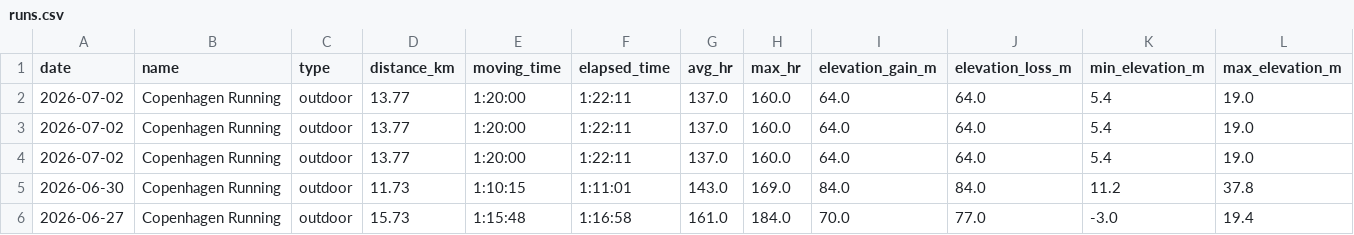
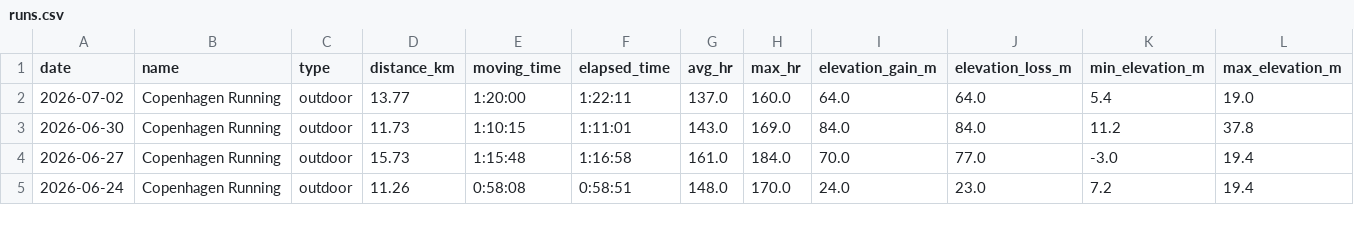
Before and after one commit to ricocousin/FF_Dashboard, a CSV file: runs.csv, drawn as a sheet; only a part is shown; the shorter side is filled out with more unchanged rows; rows hold the shown columns only; the diff names each change by its address in the sheet, - before the commit and + after, or states it on an @@ line.

```diff
--- a/runs.csv
+++ b/runs.csv
-row 3: 2026-07-02 | Copenhagen Running | outdoor | 13.77 | 1:20:00 | 1:22:11 | 137.0 | 160.0 | 64.0 | 64.0 | 5.4 | 19.0
-row 4: 2026-07-02 | Copenhagen Running | outdoor | 13.77 | 1:20:00 | 1:22:11 | 137.0 | 160.0 | 64.0 | 64.0 | 5.4 | 19.0
```
Also changed, not shown: strength.csv, 3 other files.
